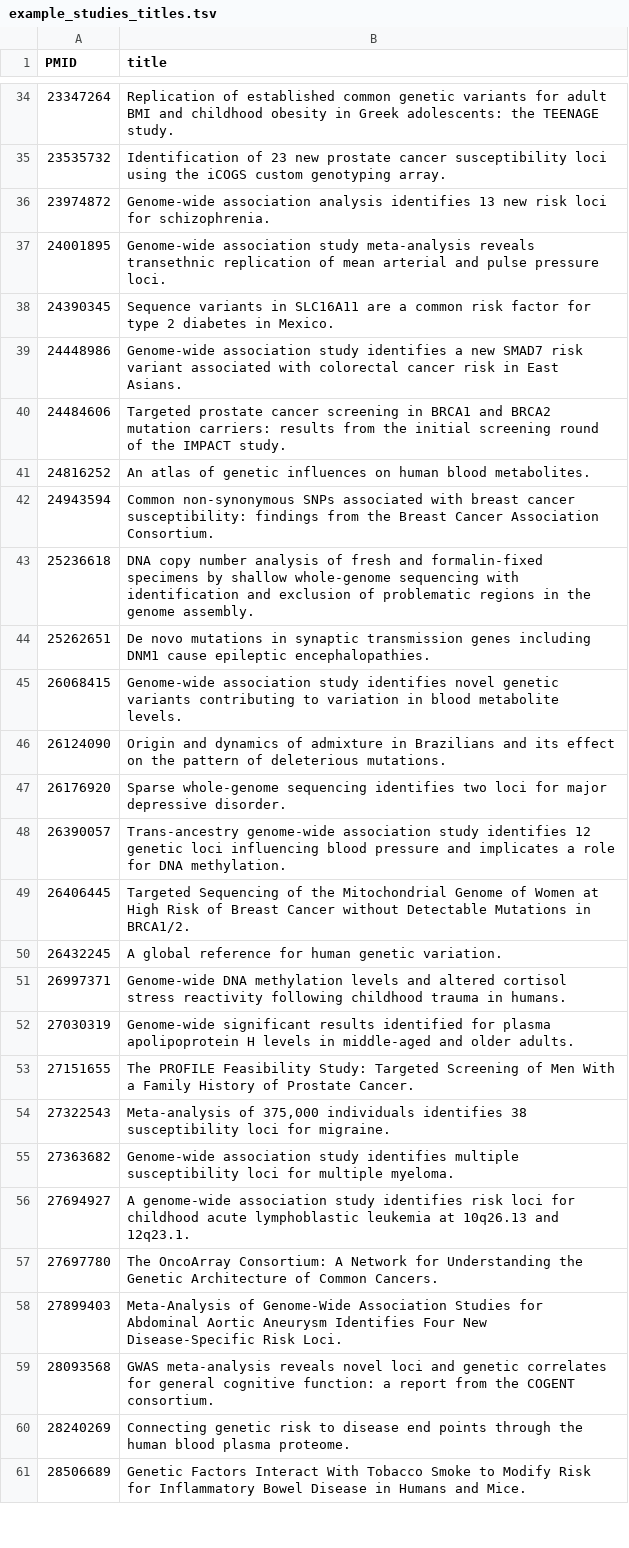
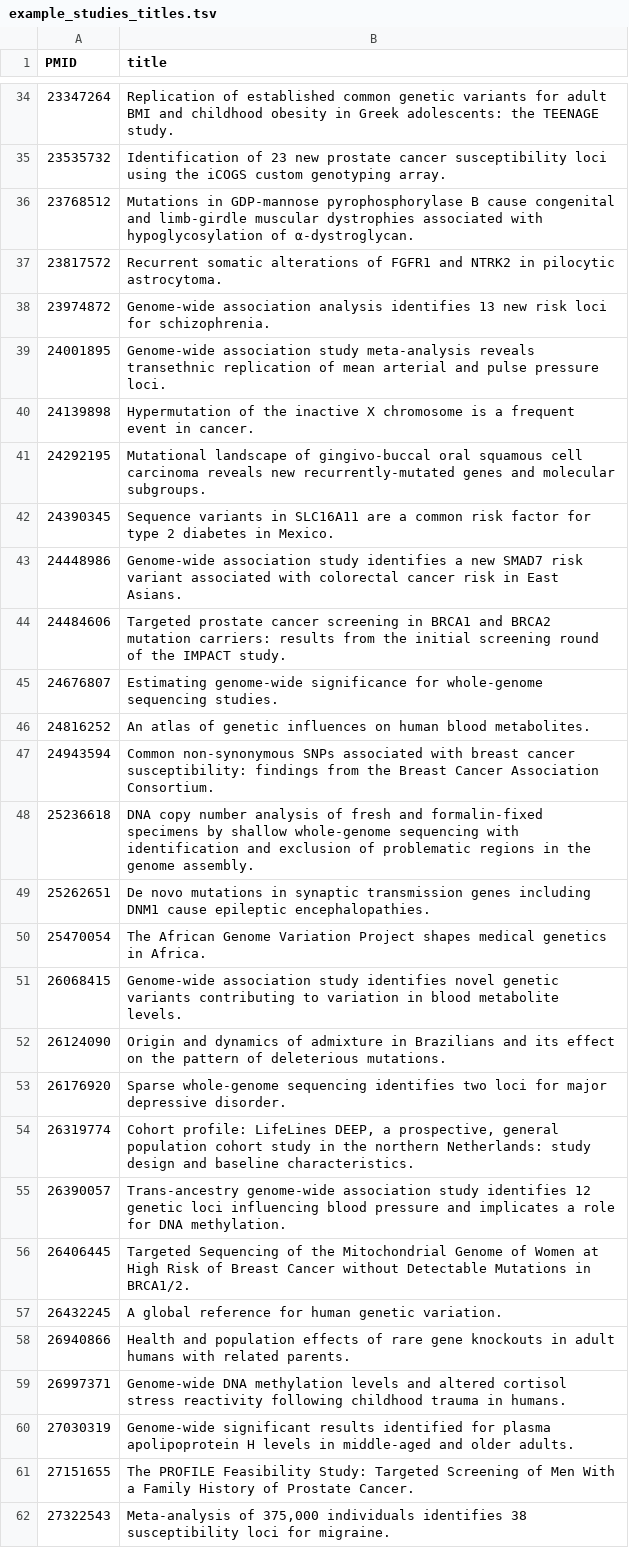
Before and after one commit to EBISPOT/cohort-ontology, a TSV file: src/curation/example_studies_titles.tsv, drawn as a sheet; only a part is shown, gaps mark what is left out; the shorter side is filled out with more unchanged rows; the diff covers the shown part only.

```diff
--- a/src/curation/example_studies_titles.tsv
+++ b/src/curation/example_studies_titles.tsv
@@ -35,4 +35,8 @@ PMID	title
 23535732	Identification of 23 new prostate cancer susceptibility loci using the iCOGS custom genotyping array.
+23768512	Mutations in GDP-mannose pyrophosphorylase B cause congenital and limb-girdle muscular dystrophies associated with hypoglycosylation of α-dystroglycan.
+23817572	Recurrent somatic alterations of FGFR1 and NTRK2 in pilocytic astrocytoma.
 23974872	Genome-wide association analysis identifies 13 new risk loci for schizophrenia.
 24001895	Genome-wide association study meta-analysis reveals transethnic replication of mean arterial and pulse pressure loci.
+24139898	Hypermutation of the inactive X chromosome is a frequent event in cancer.
+24292195	Mutational landscape of gingivo-buccal oral squamous cell carcinoma reveals new recurrently-mutated genes and molecular subgroups.
 24390345	Sequence variants in SLC16A11 are a common risk factor for type 2 diabetes in Mexico.
@@ -40,2 +44,3 @@ PMID	title
 24484606	Targeted prostate cancer screening in BRCA1 and BRCA2 mutation carriers: results from the initial screening round of the IMPACT study.
+24676807	Estimating genome-wide significance for whole-genome sequencing studies.
 24816252	An atlas of genetic influences on human blood metabolites.
@@ -44,2 +49,3 @@ PMID	title
 25262651	De novo mutations in synaptic transmission genes including DNM1 cause epileptic encephalopathies.
+25470054	The African Genome Variation Project shapes medical genetics in Africa.
 26068415	Genome-wide association study identifies novel genetic variants contributing to variation in blood metabolite levels.
@@ -47,2 +53,3 @@ PMID	title
 26176920	Sparse whole-genome sequencing identifies two loci for major depressive disorder.
+26319774	Cohort profile: LifeLines DEEP, a prospective, general population cohort study in the northern Netherlands: study design and baseline characteristics.
 26390057	Trans-ancestry genome-wide association study identifies 12 genetic loci influencing blood pressure and implicates a role for DNA methylation.
@@ -50,2 +57,3 @@ PMID	title
 26432245	A global reference for human genetic variation.
+26940866	Health and population effects of rare gene knockouts in adult humans with related parents.
 26997371	Genome-wide DNA methylation levels and altered cortisol stress reactivity following childhood trauma in humans.
```
Also changed, not shown: 12 added rows elsewhere in this file, src/curation/aggregation_members_evidence.tsv, src/ontology/reports/coho-edit.owl-obo-report.tsv, 21 other files.
